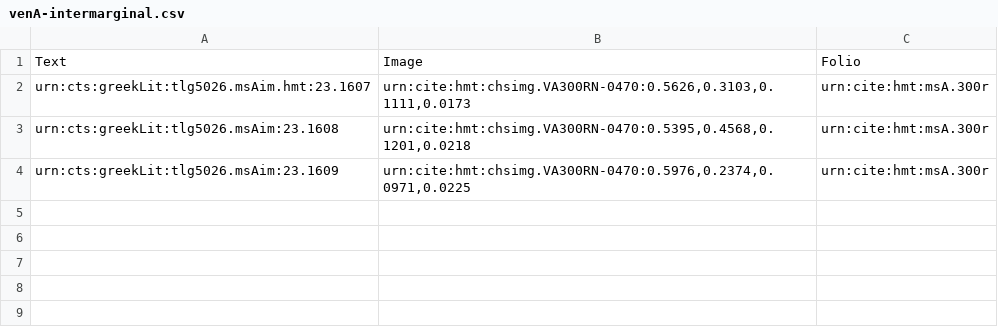
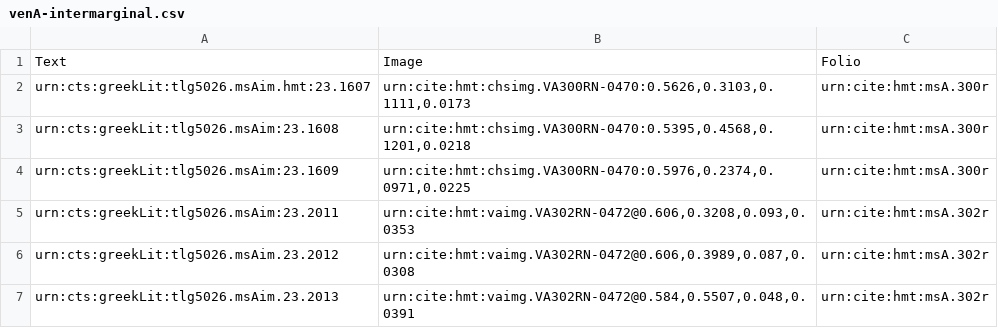
Before and after one commit to hmteditors/uwash, a CSV file: collections/venA-intermarginal.csv, drawn as a sheet; the diff names each change by its address in the sheet, - before the commit and + after, or states it on an @@ line.

Commit message:
Completed im for 302r

```diff
--- a/collections/venA-intermarginal.csv
+++ b/collections/venA-intermarginal.csv
+row 5: urn:cts:greekLit:tlg5026.msAim:23.2011 | urn:cite:hmt:vaimg.VA302RN-0472@0.606,0.3208,0.093,0.0353 | urn:cite:hmt:msA.302r
+row 6: urn:cts:greekLit:tlg5026.msAim.23.2012 | urn:cite:hmt:vaimg.VA302RN-0472@0.606,0.3989,0.087,0.0308 | urn:cite:hmt:msA.302r
+row 7: urn:cts:greekLit:tlg5026.msAim.23.2013 | urn:cite:hmt:vaimg.VA302RN-0472@0.584,0.5507,0.048,0.0391 | urn:cite:hmt:msA.302r
```
